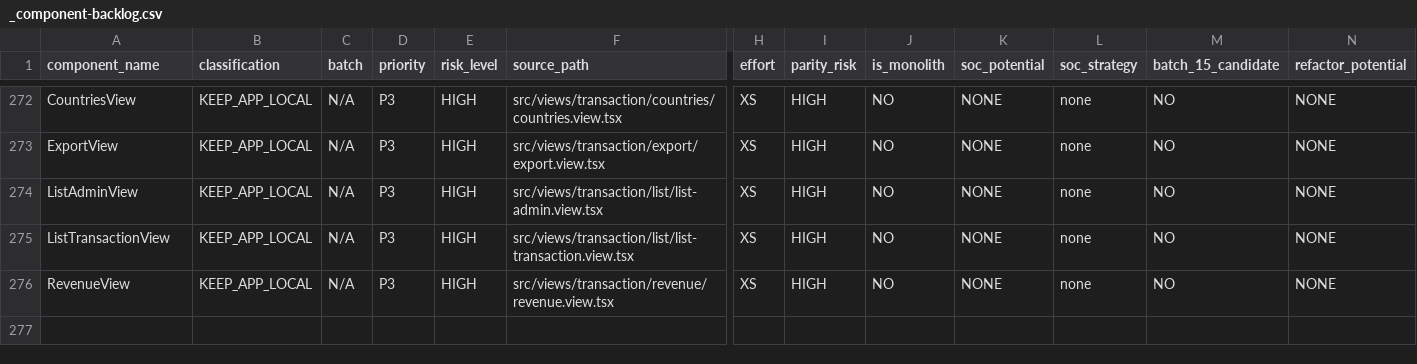
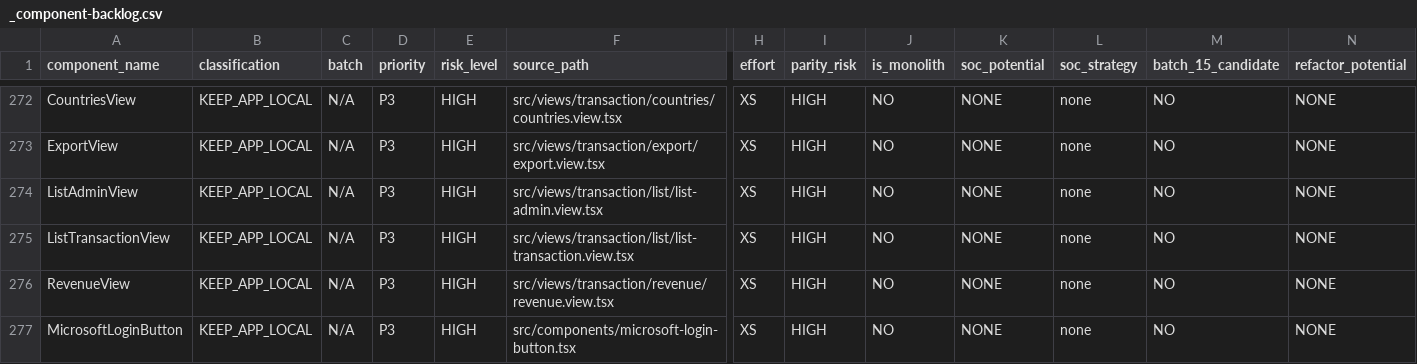
Before and after one commit to mahardikakdenie/.agent-skills, a CSV file: apps/admin-portal/docs/migration/component/_output/_component-backlog.csv, drawn as a sheet; only a part is shown, gaps mark what is left out; rows hold the shown columns only; the diff names each change by its address in the sheet, - before the commit and + after, or states it on an @@ line.

Commit message:
docs(admin-portal): record legacy update L1-L6 snapshot

```diff
--- a/apps/admin-portal/docs/migration/component/_output/_component-backlog.csv
+++ b/apps/admin-portal/docs/migration/component/_output/_component-backlog.csv
+row 277: MicrosoftLoginButton | KEEP_APP_LOCAL | N/A | P3 | HIGH | src/components/microsoft-login-button.tsx | XS | HIGH | NO | NONE | none | NO | NONE
```
Also changed, not shown: 4 other files.
